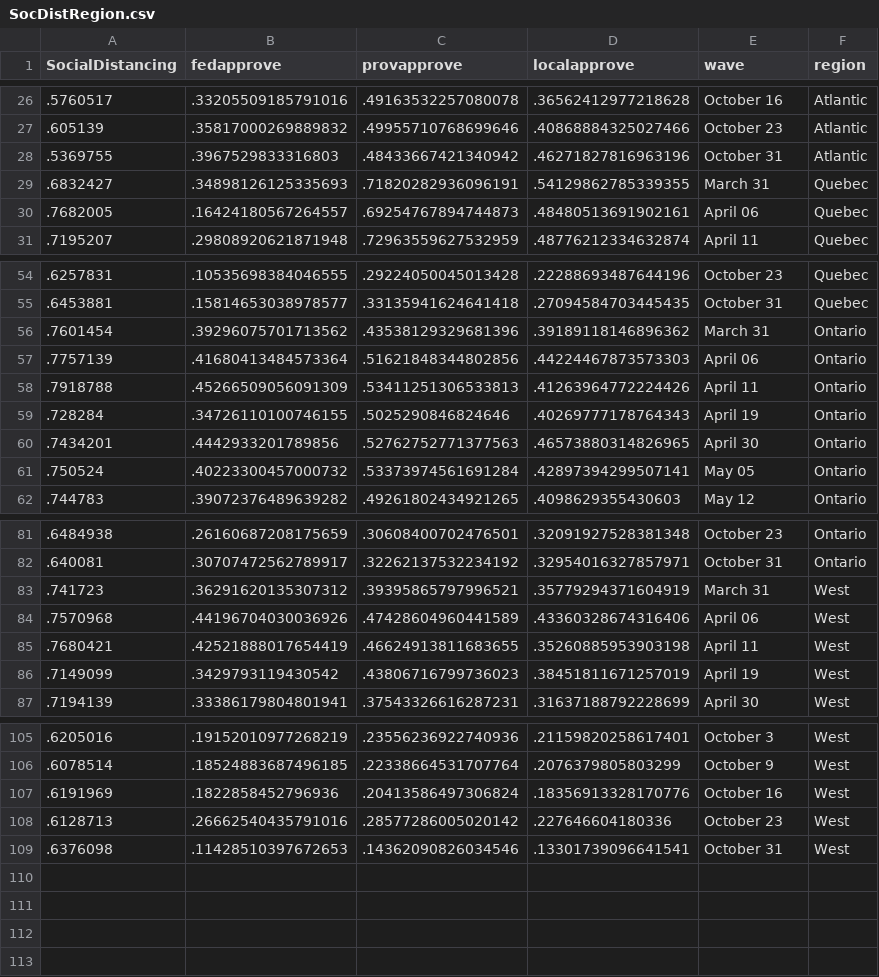
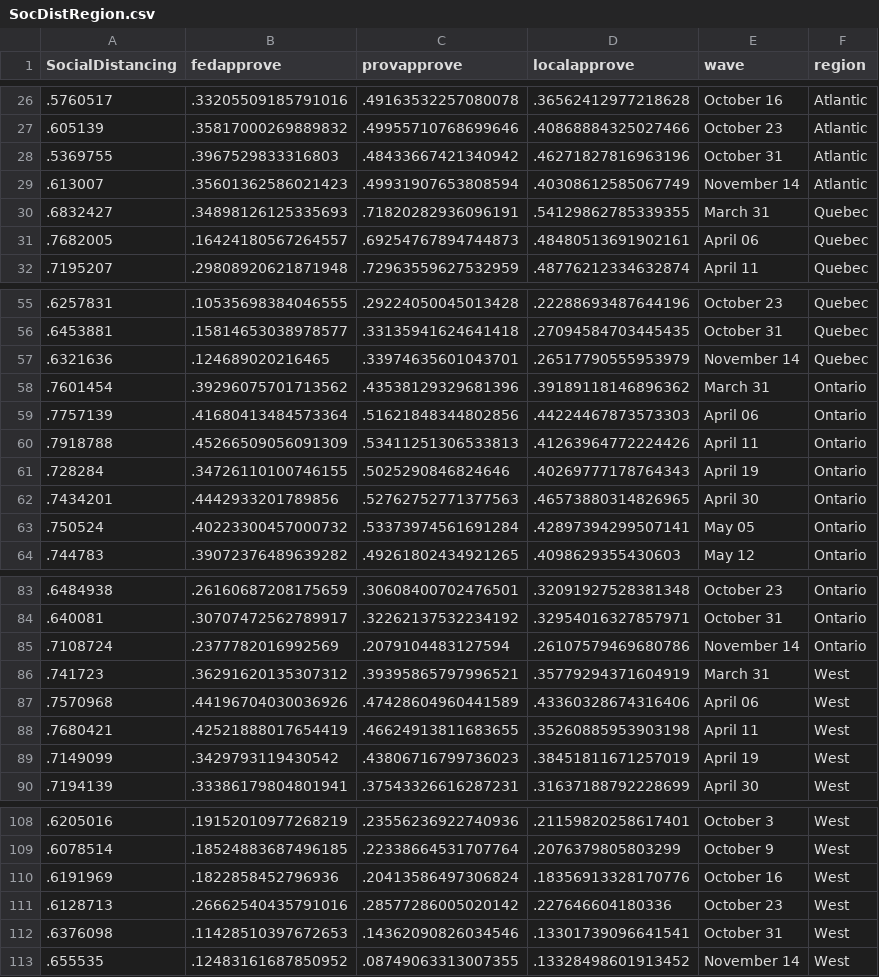
Before and after one commit to nrkthompson/ChartHolding, a CSV file: Data/SocDistRegion.csv, drawn as a sheet; only a part is shown, gaps mark what is left out.

```diff
--- a/Data/SocDistRegion.csv
+++ b/Data/SocDistRegion.csv
@@ -28,2 +28,3 @@
 ".5369755",".3967529833316803",".48433667421340942",".46271827816963196","October 31","Atlantic"
+".613007",".35601362586021423",".49931907653808594",".40308612585067749","November 14","Atlantic"
 ".6832427",".34898126125335693",".71820282936096191",".54129862785339355","March 31","Quebec"
@@ -55,2 +56,3 @@
 ".6453881",".15814653038978577",".33135941624641418",".27094584703445435","October 31","Quebec"
+".6321636",".124689020216465",".33974635601043701",".26517790555953979","November 14","Quebec"
 ".7601454",".39296075701713562",".43538129329681396",".39189118146896362","March 31","Ontario"
@@ -82,2 +84,3 @@
 ".640081",".30707472562789917",".32262137532234192",".32954016327857971","October 31","Ontario"
+".7108724",".2377782016992569",".2079104483127594",".26107579469680786","November 14","Ontario"
 ".741723",".36291620135307312",".39395865797996521",".35779294371604919","March 31","West"
@@ -109 +112,2 @@
 ".6376098",".11428510397672653",".14362090826034546",".13301739096641541","October 31","West"
+".655535",".12483161687850952",".08749063313007355",".13328498601913452","November 14","West"
```
Also changed, not shown: Data/SocDist.csv, Data/SocDistAge.csv, 1 other file.
